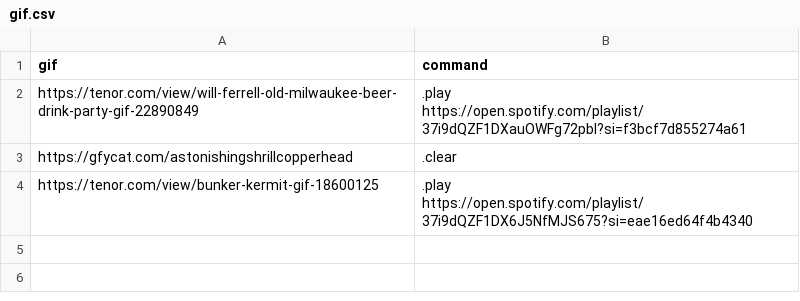
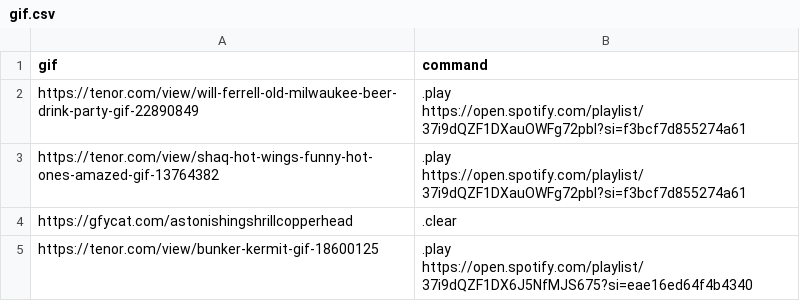
Before and after one commit to jaguaar/Musica, a CSV file: src/main/resources/gif.csv, drawn as a sheet; the diff names each change by its address in the sheet, - before the commit and + after, or states it on an @@ line.

```diff
--- a/src/main/resources/gif.csv
+++ b/src/main/resources/gif.csv
+row 3: https://tenor.com/view/shaq-hot-wings-funny-hot-ones-amazed-gif-13764382 | .play https://open.spotify.com/playlist/37i9dQZF1DXauOWFg72pbl?si=f3bcf7d855274a61
```
Also changed, not shown: 3 other files.
